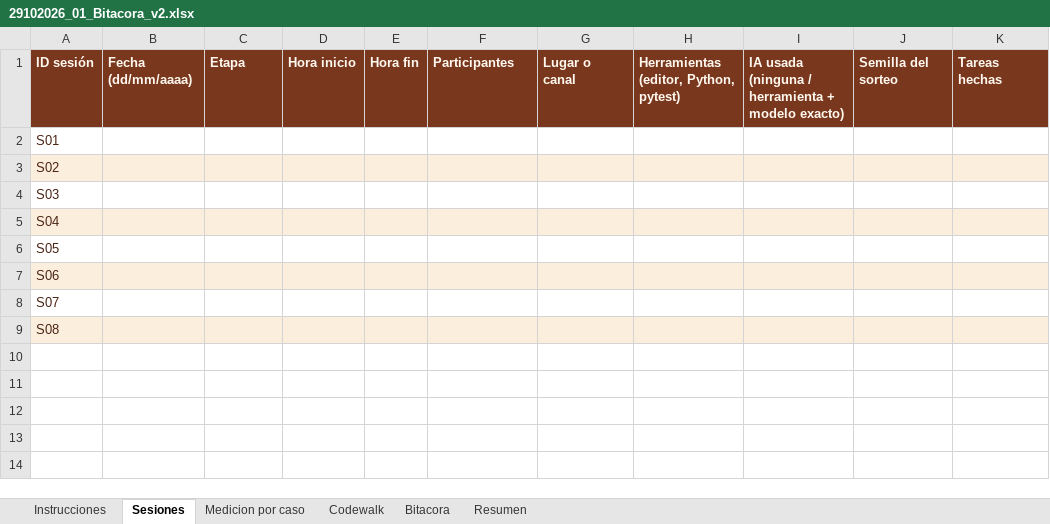
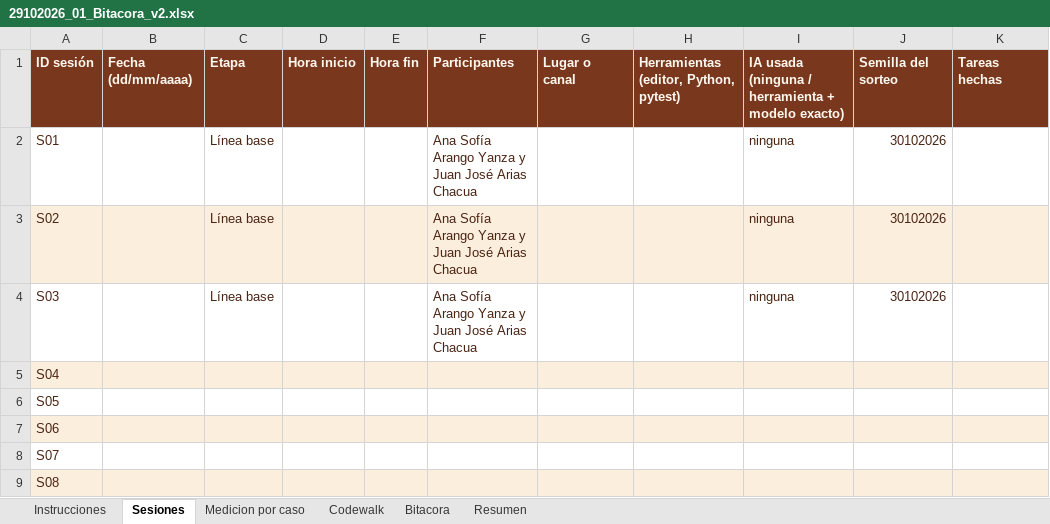
Before and after one commit to Sofii141/CAMEIA-lite, an Excel workbook: 05 - Ciclos y bitacora/29102026_01_Bitacora_v2.xlsx, sheet Sesiones, drawn as a sheet; only a part is shown; values as stored, in another font and other column widths than the file's, no borders; the diff names each change by its address in the sheet, - before the commit and + after, or states it on an @@ line.

```diff
--- a/05 - Ciclos y bitacora/29102026_01_Bitacora_v2.xlsx (sheet Sesiones)
+++ b/05 - Ciclos y bitacora/29102026_01_Bitacora_v2.xlsx (sheet Sesiones)
-C2:C4: (empty)
+C2:C4: Línea base
-F2:F4: (empty)
+F2:F4: Ana Sofía Arango Yanza y Juan José Arias Chacua
-I2:I4: (empty)
+I2:I4: ninguna
-J2:J4: (empty)
+J2:J4: 30102026
```
Also changed, not shown: sheet Medicion por caso, 9 other files.
